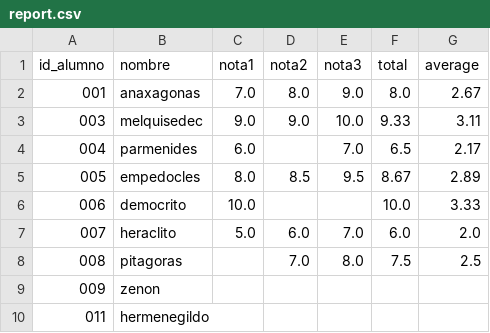
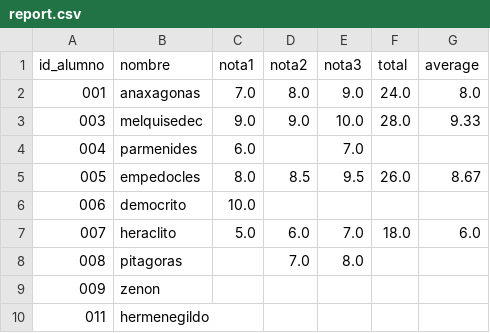
Before and after one commit to nilcrepa-ops/pandas_matching, a CSV file: datos/salida/report.csv, drawn as a sheet.

Commit message:
fix: total and average corrected

```diff
--- a/datos/salida/report.csv
+++ b/datos/salida/report.csv
@@ -1,9 +1,9 @@
 id_alumno;nombre;nota1;nota2;nota3;total;average
-001;anaxagonas;7.0;8.0;9.0;8.0;2.67
-003;melquisedec;9.0;9.0;10.0;9.33;3.11
-004;parmenides;6.0;;7.0;6.5;2.17
-005;empedocles;8.0;8.5;9.5;8.67;2.89
-006;democrito;10.0;;;10.0;3.33
-007;heraclito;5.0;6.0;7.0;6.0;2.0
-008;pitagoras;;7.0;8.0;7.5;2.5
+001;anaxagonas;7.0;8.0;9.0;24.0;8.0
+003;melquisedec;9.0;9.0;10.0;28.0;9.33
+004;parmenides;6.0;;7.0;;
+005;empedocles;8.0;8.5;9.5;26.0;8.67
+006;democrito;10.0;;;;
+007;heraclito;5.0;6.0;7.0;18.0;6.0
+008;pitagoras;;7.0;8.0;;
 009;zenon;;;;;
```
Also changed, not shown: 2 other files.
